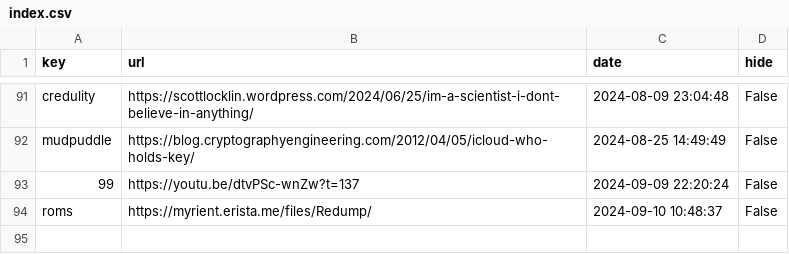
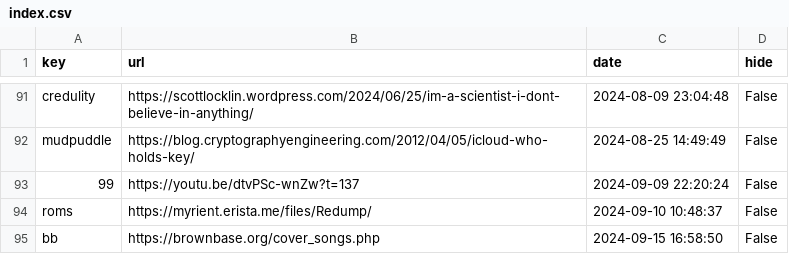
Before and after one commit to Mehvix/cc, a CSV file: index.csv, drawn as a sheet; only a part is shown, gaps mark what is left out.

Commit message:
Set key "bb" ⇒ "https://brownbase.org/cover_songs.php"

```diff
--- a/index.csv
+++ b/index.csv
@@ -94 +94,2 @@ mudpuddle,https://blog.cryptographyengineering.com/2012/04/05/icloud-who-holds-k
 roms,https://myrient.erista.me/files/Redump/,2024-09-10 10:48:37,False
+bb,https://brownbase.org/cover_songs.php,2024-09-15 16:58:50,False
```
Also changed, not shown: 2 other files.
